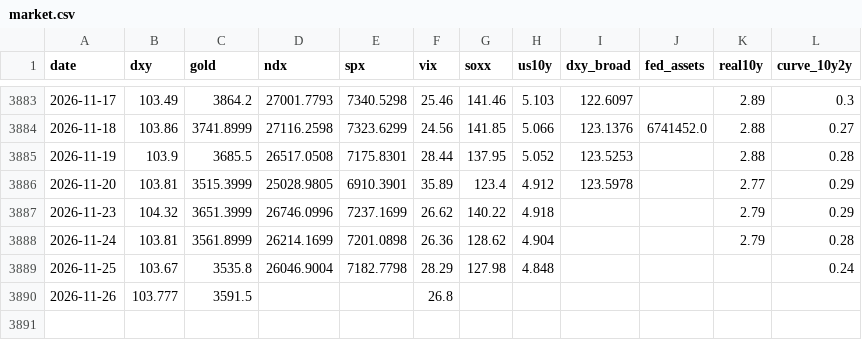
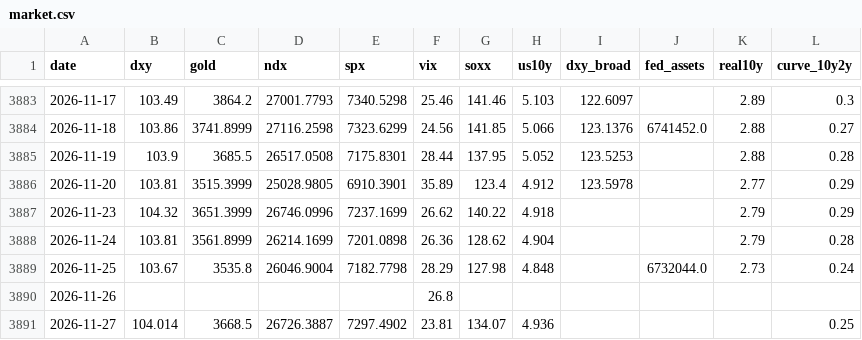
Before and after one commit to JeyzDFoo/bitcoin_predictor, a CSV file: python/market.csv, drawn as a sheet; only a part is shown, gaps mark what is left out.

```diff
--- a/python/market.csv
+++ b/python/market.csv
@@ -3888,3 +3888,4 @@ date,dxy,gold,ndx,spx,vix,soxx,us10y,dxy_broad,fed_assets,real10y,curve_10y2y
 2026-11-24,103.81,3561.8999,26214.1699,7201.0898,26.36,128.62,4.904,,,2.79,0.28
-2026-11-25,103.67,3535.8,26046.9004,7182.7798,28.29,127.98,4.848,,,,0.24
-2026-11-26,103.777,3591.5,,,26.8,,,,,,
+2026-11-25,103.67,3535.8,26046.9004,7182.7798,28.29,127.98,4.848,,6732044.0,2.73,0.24
+2026-11-26,,,,,26.8,,,,,,
+2026-11-27,104.014,3668.5,26726.3887,7297.4902,23.81,134.07,4.936,,,,0.25
```
Also changed, not shown: python/live_log.csv.
